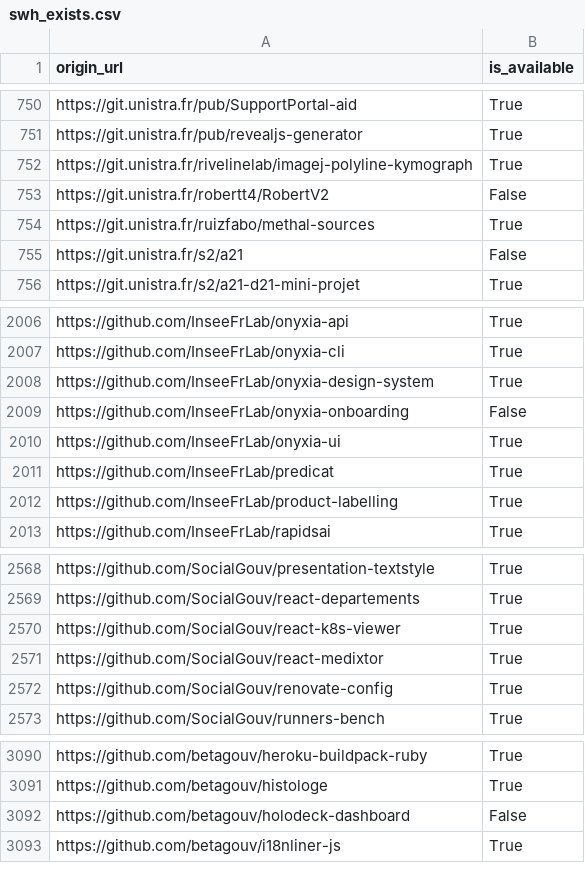
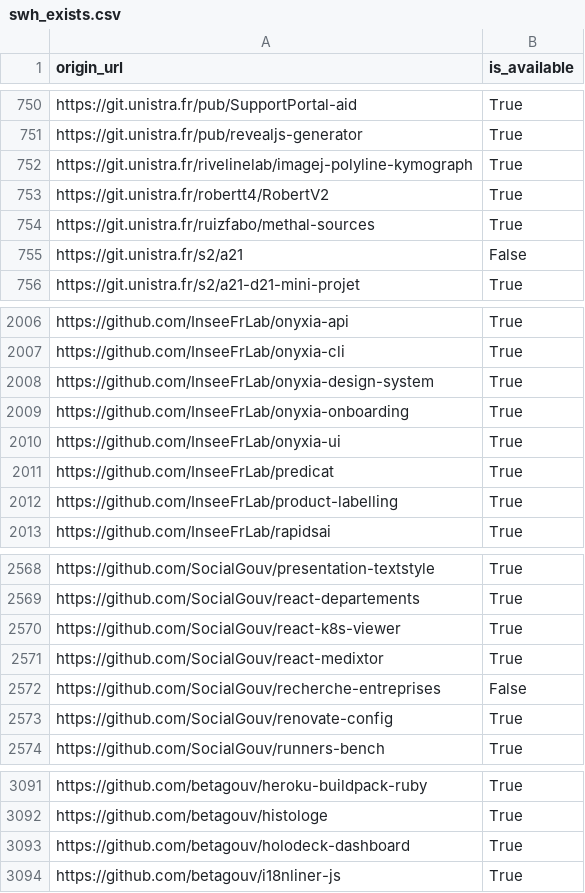
Before and after one commit to etalab/data-codes-sources-fr, a CSV file: data/swh_exists.csv, drawn as a sheet; only a part is shown, gaps mark what is left out.

```diff
--- a/data/swh_exists.csv
+++ b/data/swh_exists.csv
@@ -752,3 +752,3 @@ https://git.unistra.fr/pub/revealjs-generator,True
 https://git.unistra.fr/rivelinelab/imagej-polyline-kymograph,True
-https://git.unistra.fr/robertt4/RobertV2,False
+https://git.unistra.fr/robertt4/RobertV2,True
 https://git.unistra.fr/ruizfabo/methal-sources,True
@@ -2008,3 +2008,3 @@ https://github.com/InseeFrLab/onyxia-cli,True
 https://github.com/InseeFrLab/onyxia-design-system,True
-https://github.com/InseeFrLab/onyxia-onboarding,False
+https://github.com/InseeFrLab/onyxia-onboarding,True
 https://github.com/InseeFrLab/onyxia-ui,True
@@ -2571,2 +2571,3 @@ https://github.com/SocialGouv/react-k8s-viewer,True
 https://github.com/SocialGouv/react-medixtor,True
+https://github.com/SocialGouv/recherche-entreprises,False
 https://github.com/SocialGouv/renovate-config,True
@@ -3091,3 +3092,3 @@ https://github.com/betagouv/heroku-buildpack-ruby,True
 https://github.com/betagouv/histologe,True
-https://github.com/betagouv/holodeck-dashboard,False
+https://github.com/betagouv/holodeck-dashboard,True
 https://github.com/betagouv/i18nliner-js,True
```
Also changed, not shown: data/organisations/csv/all.csv, 4 other files.
